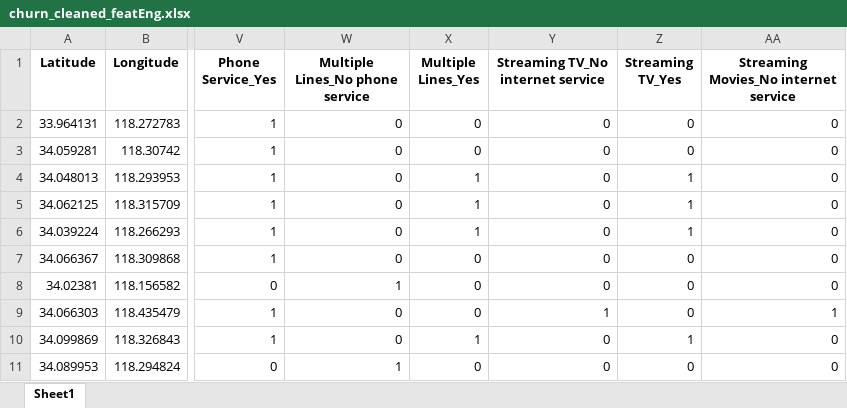
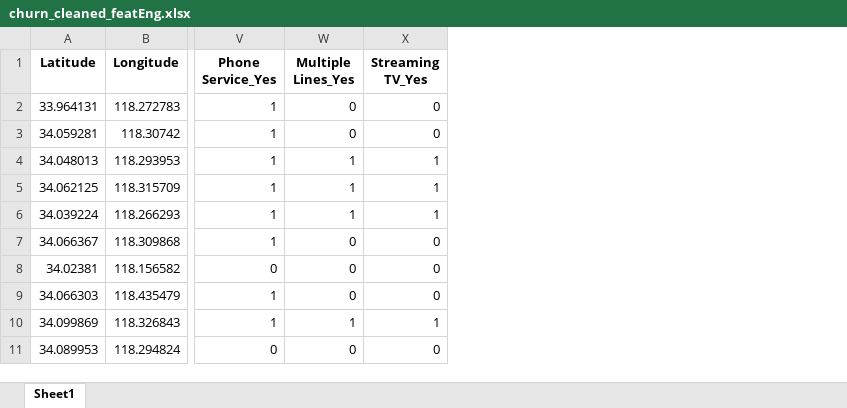
Before and after one commit to ABF-QC/Module2_Project2_team, an Excel workbook: data/churn_cleaned_featEng.xlsx, sheet Sheet1, drawn as a sheet; only a part is shown, gaps mark what is left out; values as stored, in another font and other column widths than the file's, no borders; the diff names each change by its address in the sheet, - before the commit and + after, or states it on an @@ line.

```diff
--- a/data/churn_cleaned_featEng.xlsx (sheet Sheet1)
+++ b/data/churn_cleaned_featEng.xlsx (sheet Sheet1)
-column W (Multiple Lines_No phone service), rows 2-11: 0 | 0 | 0 | 0 | 0 | 0 | 1 | 0 | 0 | 1
-column Y (Streaming TV_No internet service), rows 2-11: 0 | 0 | 0 | 0 | 0 | 0 | 0 | 1 | 0 | 0
-column AA, rows 1-11: Streaming Movies_No internet service | 0 | 0 | 0 | 0 | 0 | 0 | 0 | 1 | 0 | 0
```
Also changed, not shown: data/churn_cleaned.xlsx, 3 other files.
